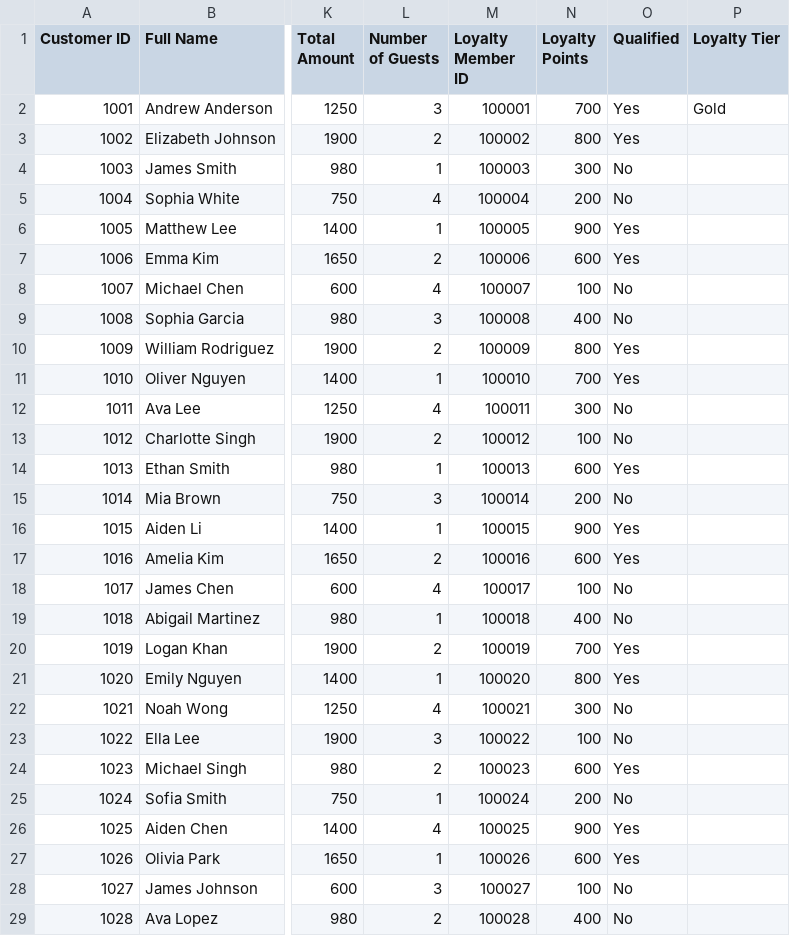
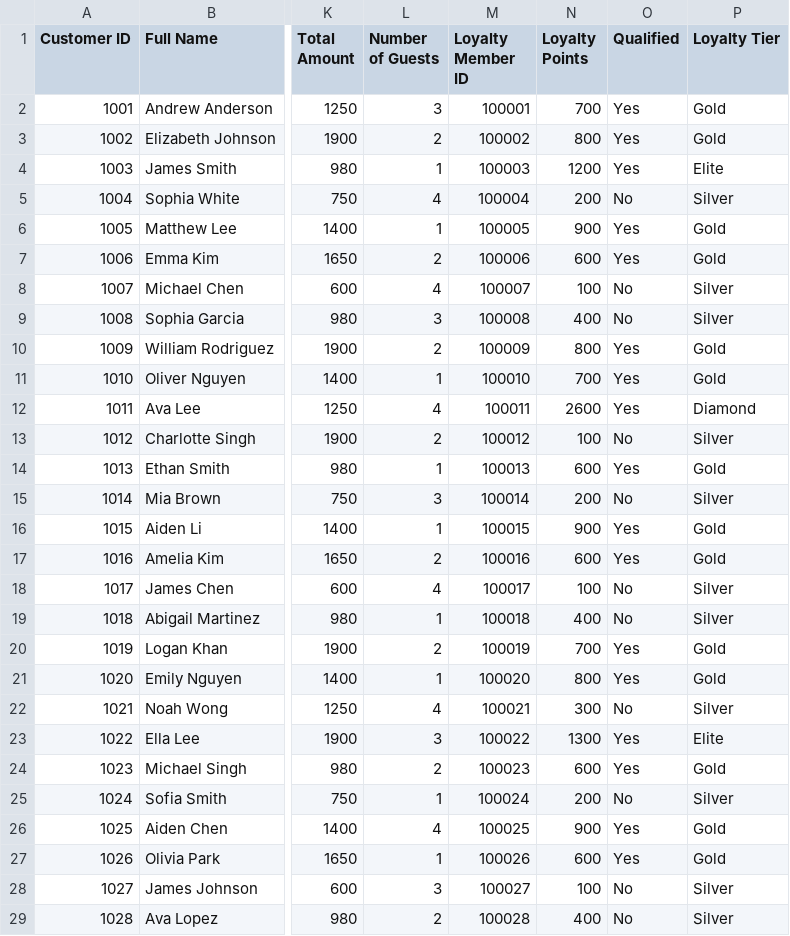
Before and after one commit to Tanibt/mp, a CSV file: crowne_plaza_data.csv, drawn as a sheet; only a part is shown, gaps mark what is left out; the diff covers the shown part only; the diff names each change by its address in the sheet, - before the commit and + after, or states it on an @@ line.

Commit message:
Add files via upload

```diff
--- a/crowne_plaza_data.csv
+++ b/crowne_plaza_data.csv
-P3 (Loyalty Tier): (empty)
+P3 (Loyalty Tier): Gold
-N4 (Loyalty Points): 300
+N4 (Loyalty Points): 1200
-O4 (Qualified): No
+O4 (Qualified): Yes
-P4 (Loyalty Tier): (empty)
+P4 (Loyalty Tier): Elite
-P5 (Loyalty Tier): (empty)
+P5 (Loyalty Tier): Silver
-P6:P7 (Loyalty Tier): (empty)
+P6:P7 (Loyalty Tier): Gold
-P8:P9 (Loyalty Tier): (empty)
+P8:P9 (Loyalty Tier): Silver
-P10:P11 (Loyalty Tier): (empty)
+P10:P11 (Loyalty Tier): Gold
-N12 (Loyalty Points): 300
+N12 (Loyalty Points): 2600
-O12 (Qualified): No
+O12 (Qualified): Yes
-P12 (Loyalty Tier): (empty)
+P12 (Loyalty Tier): Diamond
-P13 (Loyalty Tier): (empty)
+P13 (Loyalty Tier): Silver
-P14 (Loyalty Tier): (empty)
+P14 (Loyalty Tier): Gold
-P15 (Loyalty Tier): (empty)
+P15 (Loyalty Tier): Silver
-P16:P17 (Loyalty Tier): (empty)
+P16:P17 (Loyalty Tier): Gold
-P18:P19 (Loyalty Tier): (empty)
+P18:P19 (Loyalty Tier): Silver
-P20:P21 (Loyalty Tier): (empty)
+P20:P21 (Loyalty Tier): Gold
-P22 (Loyalty Tier): (empty)
+P22 (Loyalty Tier): Silver
-N23 (Loyalty Points): 100
+N23 (Loyalty Points): 1300
-O23 (Qualified): No
+O23 (Qualified): Yes
-P23 (Loyalty Tier): (empty)
+P23 (Loyalty Tier): Elite
-P24 (Loyalty Tier): (empty)
+P24 (Loyalty Tier): Gold
-P25 (Loyalty Tier): (empty)
+P25 (Loyalty Tier): Silver
-P26:P27 (Loyalty Tier): (empty)
+P26:P27 (Loyalty Tier): Gold
-P28:P29 (Loyalty Tier): (empty)
+P28:P29 (Loyalty Tier): Silver
```
Also changed, not shown: 26 edited cells elsewhere in this file.
